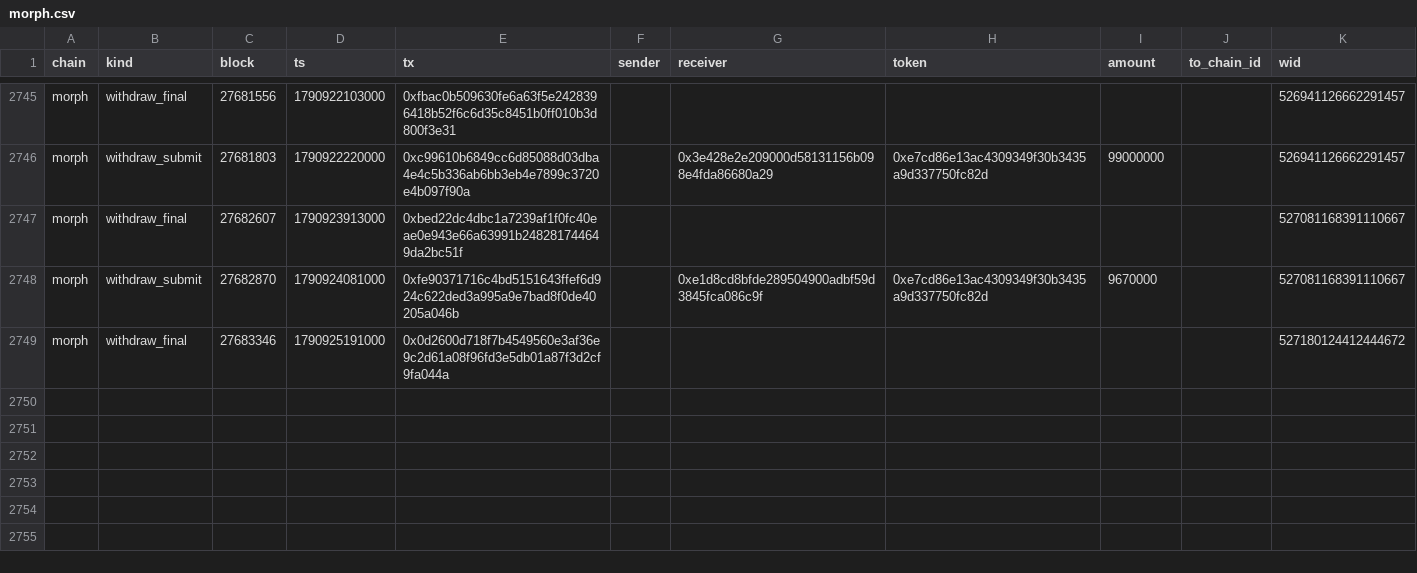
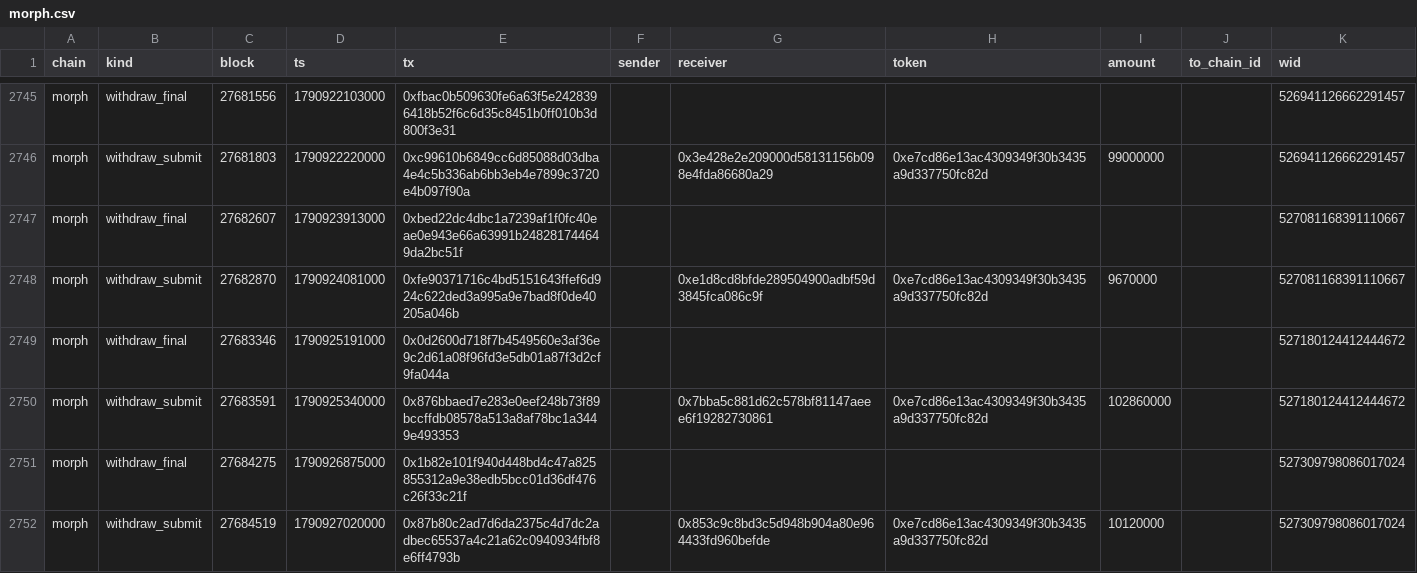
Before and after one commit to eferbarn/PopDex_Minor_Insights, a CSV file: bridge/morph.csv, drawn as a sheet; only a part is shown, gaps mark what is left out.

Commit message:
snapshot[bridge] 2026-10-02 1790928429881

```diff
--- a/bridge/morph.csv
+++ b/bridge/morph.csv
@@ -2749 +2749,4 @@ morph,withdraw_submit,27682870,1790924081000,0xfe90371716c4bd5151643ffef6d924c62
 morph,withdraw_final,27683346,1790925191000,0x0d2600d718f7b4549560e3af36e9c2d61a08f96fd3e5db01a87f3d2cf9fa044a,,,,,,527180124412444672
+morph,withdraw_submit,27683591,1790925340000,0x876bbaed7e283e0eef248b73f89bccffdb08578a513a8af78bc1a3449e493353,,0x7bba5c881d62c578bf81147aeee6f19282730861,0xe7cd86e13ac4309349f30b3435a9d337750fc82d,102860000,,527180124412444672
+morph,withdraw_final,27684275,1790926875000,0x1b82e101f940d448bd4c47a825855312a9e38edb5bcc01d36df476c26f33c21f,,,,,,527309798086017024
+morph,withdraw_submit,27684519,1790927020000,0x87b80c2ad7d6da2375c4d7dc2adbec65537a4c21a62c0940934fbf8e6ff4793b,,0x853c9c8bd3c5d948b904a80e964433fd960befde,0xe7cd86e13ac4309349f30b3435a9d337750fc82d,10120000,,527309798086017024
```
Also changed, not shown: 3 other files.
